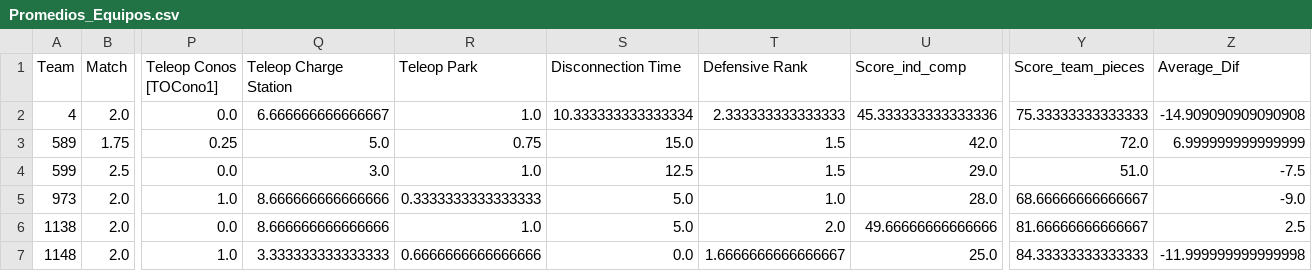
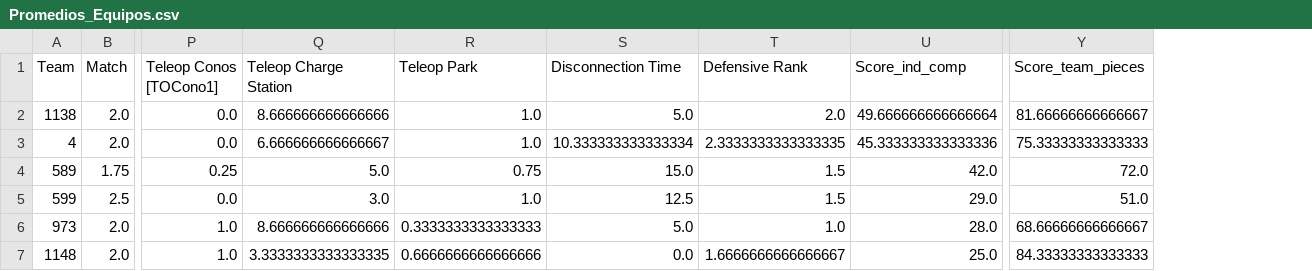
Before and after one commit to IvanDelfin/Robotica_6017, a CSV file: Promedios_Equipos.csv, drawn as a sheet; only a part is shown, gaps mark what is left out; removed rows and columns are numbered as before the commit, all else as after; rows hold the shown columns only; the diff names each change by its address in the sheet, - before the commit and + after, or states it on an @@ line.

```diff
--- a/Promedios_Equipos.csv
+++ b/Promedios_Equipos.csv
-column Z (Average_Dif), rows 2-5: -14.909090909090908 | 6.999999999999999 | -7.5 | -9.0; row 7: -11.999999999999998
+row 2: 1138 | 2.0 | 0.0 | 8.666666666666666 | 1.0 | 5.0 | 2.0 | 49.666666666666664 | 81.66666666666667
-T3 (Defensive Rank): 2.333333333333333
+T3 (Defensive Rank): 2.3333333333333335
-row 6: 1138 | 2.0 | 0.0 | 8.666666666666666 | 1.0 | 5.0 | 2.0 | 49.66666666666666 | 81.66666666666667 | 2.5
-Q7 (Teleop Charge Station): 3.333333333333333
+Q7 (Teleop Charge Station): 3.3333333333333335
```
Also changed, not shown: 2 other files.
